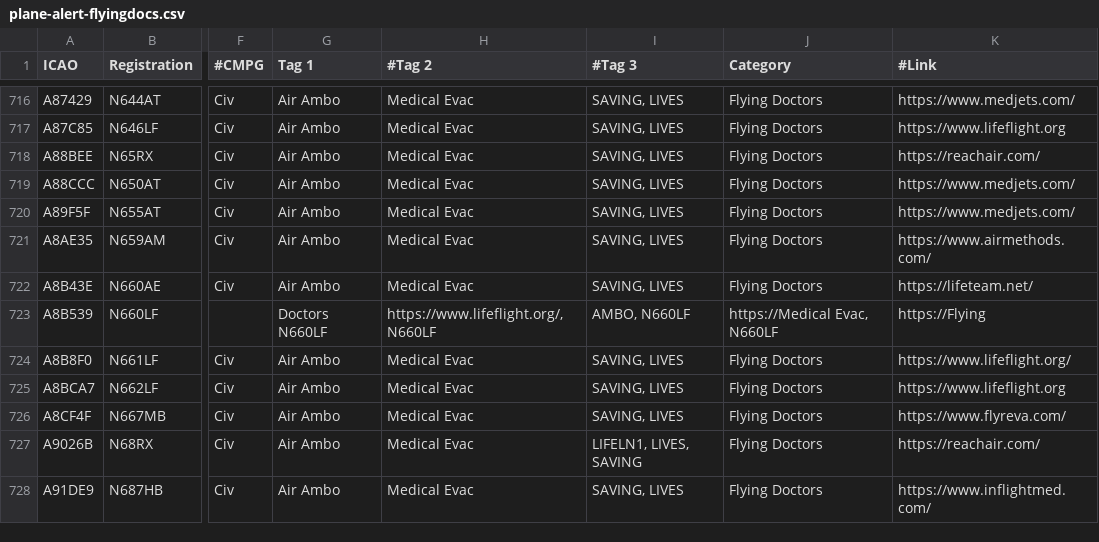
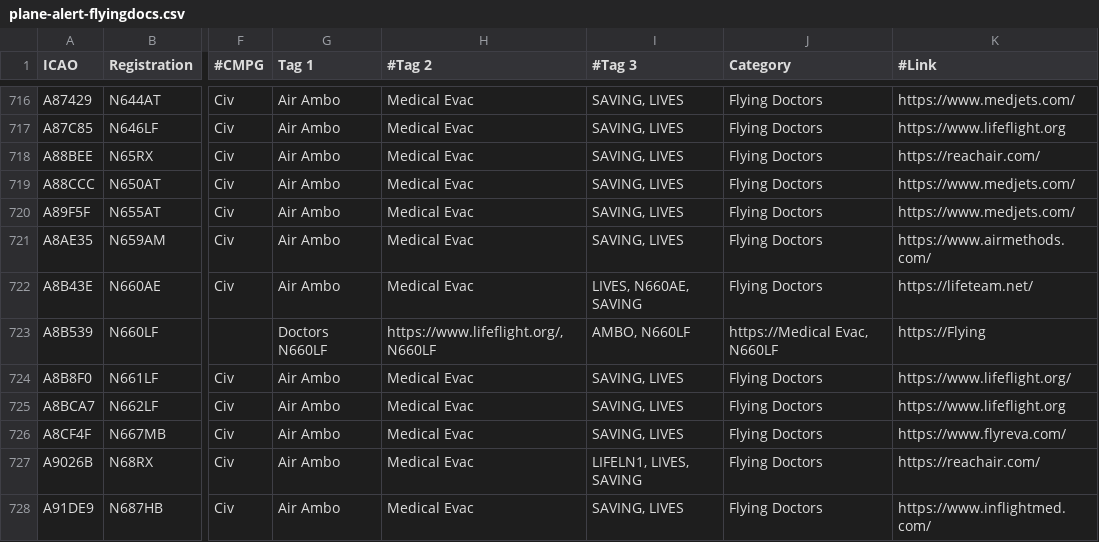
Before and after one commit to djrexishere91/df-adsb-lists, a CSV file: plane-alert-flyingdocs.csv, drawn as a sheet; only a part is shown, gaps mark what is left out; the diff names each change by its address in the sheet, - before the commit and + after, or states it on an @@ line.

```diff
--- a/plane-alert-flyingdocs.csv
+++ b/plane-alert-flyingdocs.csv
-I722 (#Tag 3): SAVING, LIVES
+I722 (#Tag 3): LIVES, N660AE, SAVING
```
Also changed, not shown: plane-alert-civ-curated-images.csv, 1 other file.
